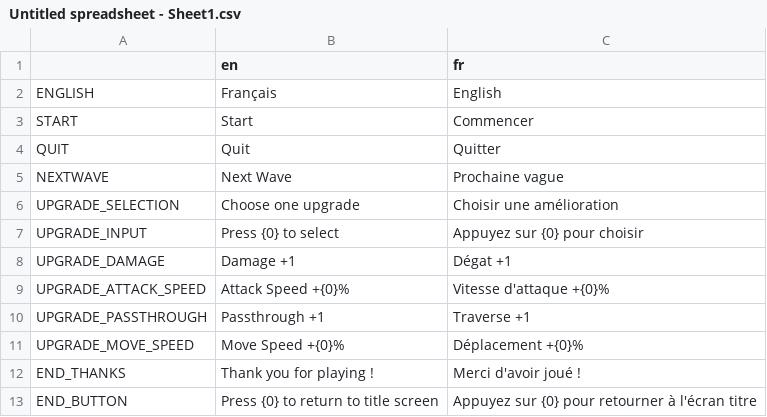
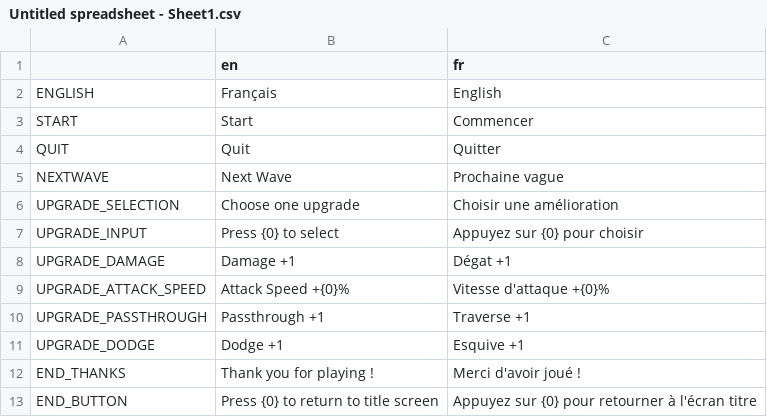
Before and after one commit to Adrien007/SpaceZombie, a CSV file: Trad/Untitled spreadsheet - Sheet1.csv, drawn as a sheet; removed rows and columns are numbered as before the commit, all else as after; the diff names each change by its address in the sheet, - before the commit and + after, or states it on an @@ line.

Commit message:
Supprimé Move Speed Upgrade. Ajouté Dodge Upgrade.

```diff
--- a/Trad/Untitled spreadsheet - Sheet1.csv
+++ b/Trad/Untitled spreadsheet - Sheet1.csv
-row 11: UPGRADE_MOVE_SPEED | Move Speed +{0}% | Déplacement +{0}%
+row 11: UPGRADE_DODGE | Dodge +1 | Esquive +1
```
Also changed, not shown: 18 other files.
